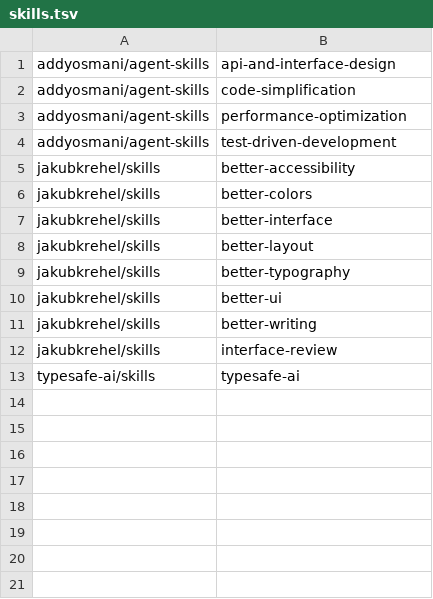
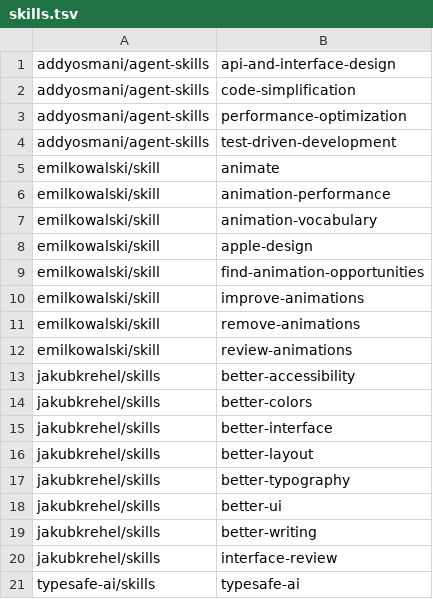
Before and after one commit to raisedadead/dotfiles, a TSV file: docs/skills.tsv, drawn as a sheet.

Commit message:
feat(skills): add emilkowalski motion skills

```diff
--- a/docs/skills.tsv
+++ b/docs/skills.tsv
@@ -4,2 +4,10 @@ addyosmani/agent-skills	performance-optimization
 addyosmani/agent-skills	test-driven-development
+emilkowalski/skill	animate
+emilkowalski/skill	animation-performance
+emilkowalski/skill	animation-vocabulary
+emilkowalski/skill	apple-design
+emilkowalski/skill	find-animation-opportunities
+emilkowalski/skill	improve-animations
+emilkowalski/skill	remove-animations
+emilkowalski/skill	review-animations
 jakubkrehel/skills	better-accessibility
```
